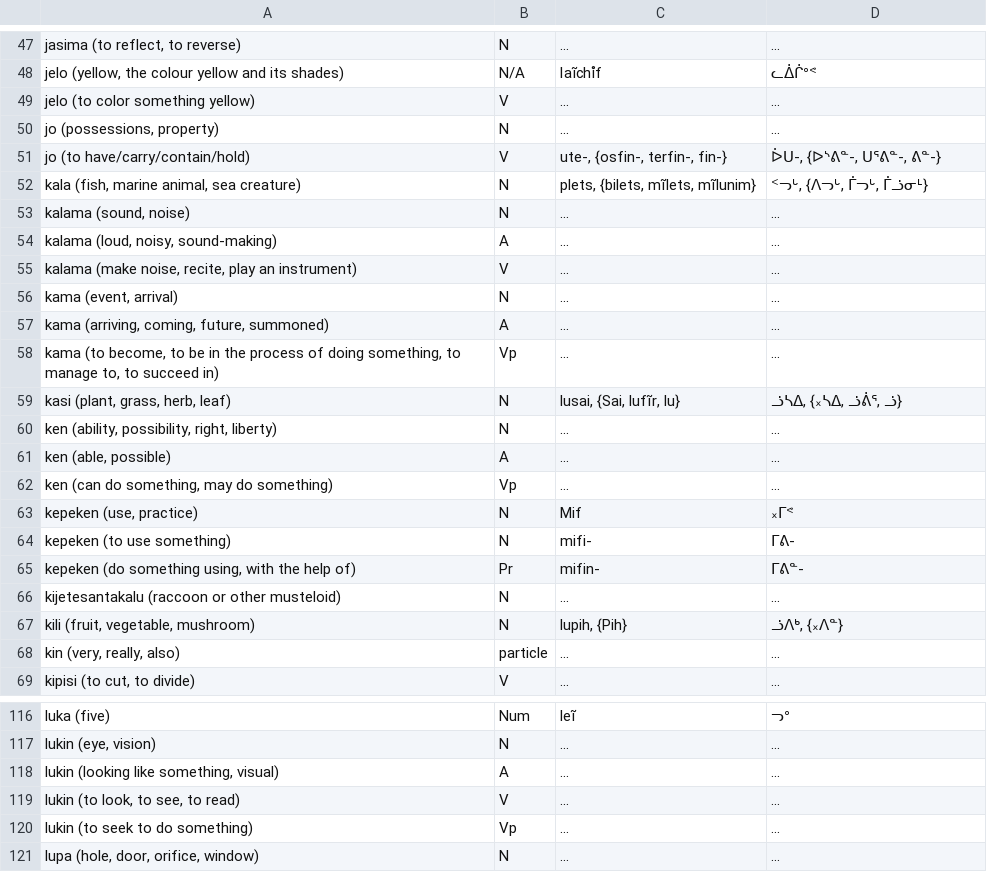
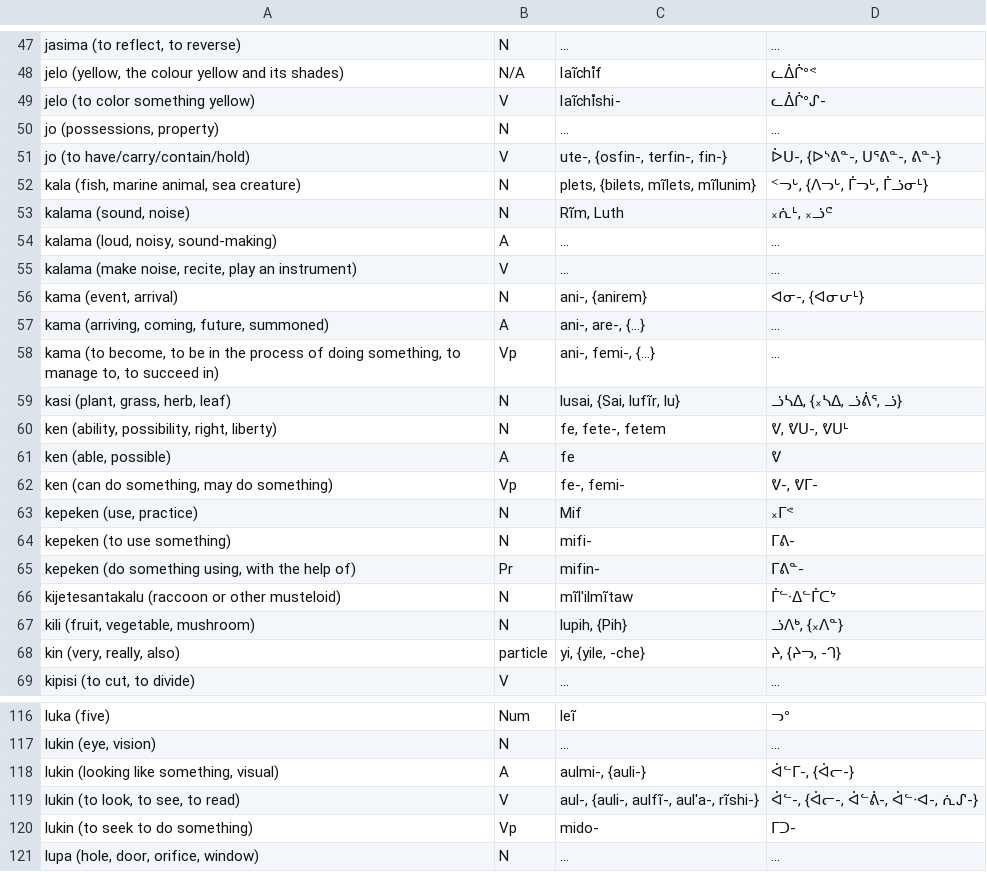
Before and after one commit to SFTwilight/quaehirrhrim, a CSV file: cf-toki-pona-frontier.csv, drawn as a sheet; only a part is shown, gaps mark what is left out; the diff covers the shown part only; the diff names each change by its address in the sheet, - before the commit and + after, or states it on an @@ line.

```diff
--- a/cf-toki-pona-frontier.csv
+++ b/cf-toki-pona-frontier.csv
-C49: ...
+C49: laĩchı̊shi-
-D49: ...
+D49: ᓚᐄᒌᐤᔑ-
-C53: ...
+C53: Rĩm, Luth
-D53: ...
+D53: ᙮ᕇᒻ, ᙮ᓘᕪ
-C56: ...
+C56: ani-, {anirem}
-D56: ...
+D56: ᐊᓂ-, {ᐊᓂᕂᒻ}
-C57: ...
+C57: ani-, are-, {...}
-C58: ...
+C58: ani-, femi-, {...}
-C60: ...
+C60: fe, fete-, fetem
-D60: ...
+D60: ᕓ, ᕓᑌ-, ᕓᑌᒻ
-C61: ...
+C61: fe
-D61: ...
+D61: ᕓ
-C62: ...
+C62: fe-, femi-
-D62: ...
+D62: ᕓ-, ᕓᒥ-
-C66: ...
+C66: mĩl'ilmĩtaw
-D66: ...
+D66: ᒦᓪᐧᐃᓪᒦᑕᔾ
-C68: ...
+C68: yi, {yile, -che}
-D68: ...
+D68: ᔨ, {ᔨᓓ, -ᒉ}
-C118: ...
+C118: aulmi-, {auli-}
-D118: ...
+D118: ᐋᓪᒥ-, {ᐋᓕ-}
-C119: ...
+C119: aul-, {auli-, aulfĩ-, aul'a-, rĩshi-}
-D119: ...
+D119: ᐋᓪ-, {ᐋᓕ-, ᐋᓪᕖ-, ᐋᓪᐧᐊ-, ᕇᔑ-}
-C120: ...
+C120: mido-
-D120: ...
+D120: ᒥᑐ-
```
Also changed, not shown: 141 edited cells elsewhere in this file.
